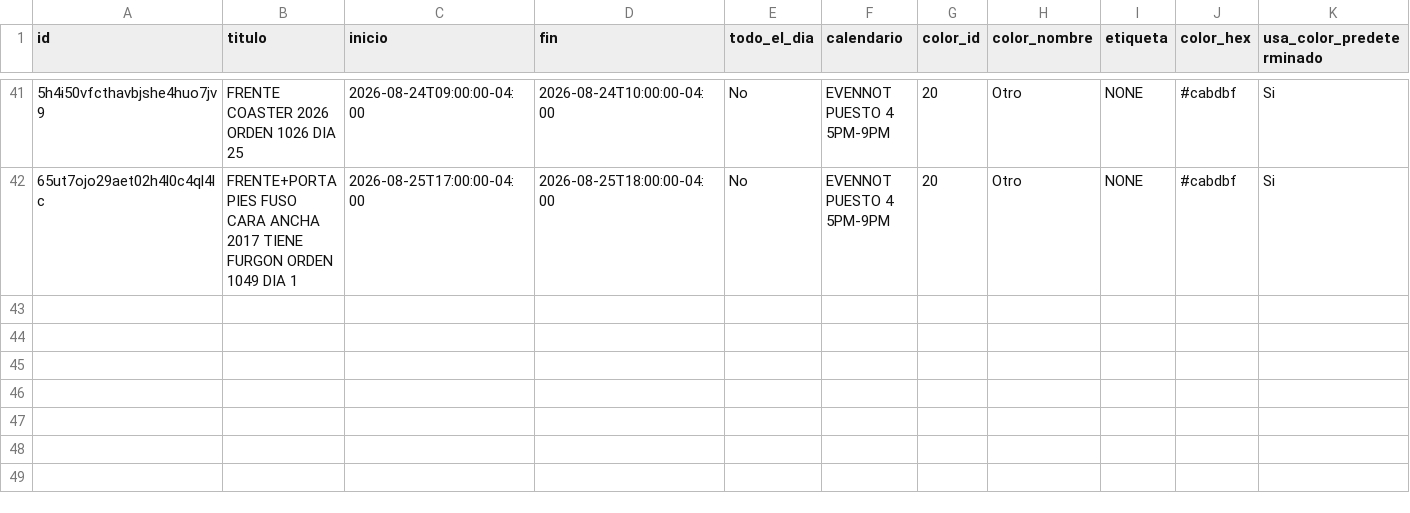
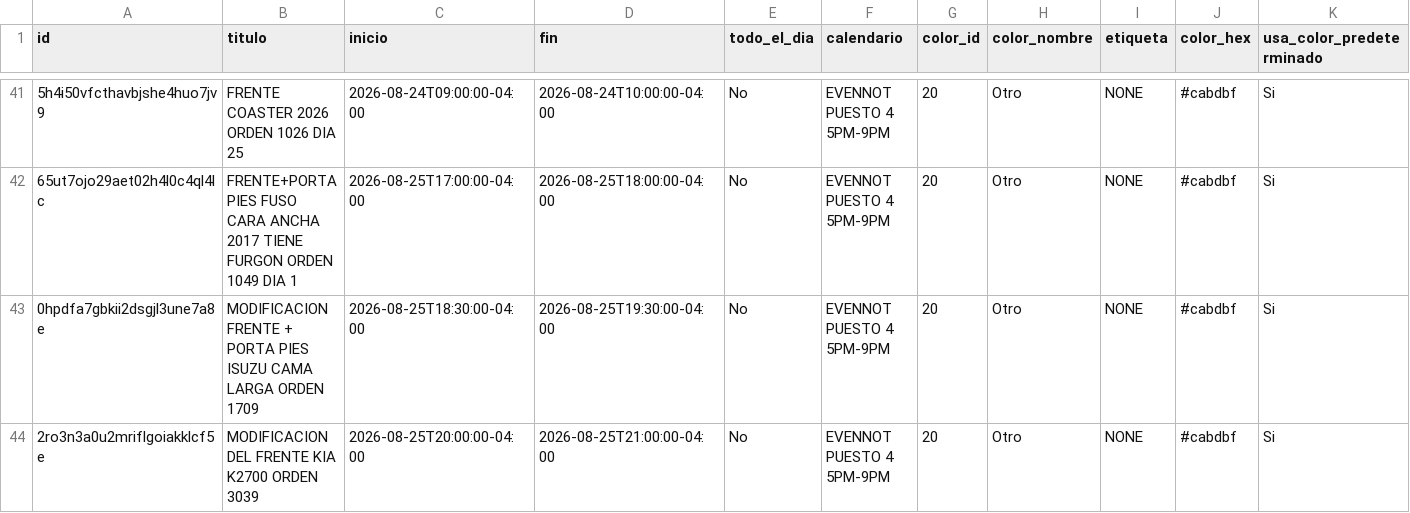
Before and after one commit to Osiris-14/rubio-defensa-ticket, a CSV file: public/data/calendario_armadores/armador_evennot.csv, drawn as a sheet; only a part is shown, gaps mark what is left out; rows hold the shown columns only; the diff names each change by its address in the sheet, - before the commit and + after, or states it on an @@ line.

```diff
--- a/public/data/calendario_armadores/armador_evennot.csv
+++ b/public/data/calendario_armadores/armador_evennot.csv
+row 43: 0hpdfa7gbkii2dsgjl3une7a8e | MODIFICACION FRENTE + PORTA PIES ISUZU CAMA LARGA ORDEN 1709 | 2026-08-25T18:30:00-04:00 | 2026-08-25T19:30:00-04:00 | No | EVENNOT PUESTO 4 5PM-9PM | 20 | Otro | NONE | #cabdbf | Si
+row 44: 2ro3n3a0u2mriflgoiakklcf5e | MODIFICACION DEL FRENTE KIA K2700 ORDEN 3039 | 2026-08-25T20:00:00-04:00 | 2026-08-25T21:00:00-04:00 | No | EVENNOT PUESTO 4 5PM-9PM | 20 | Otro | NONE | #cabdbf | Si
```
